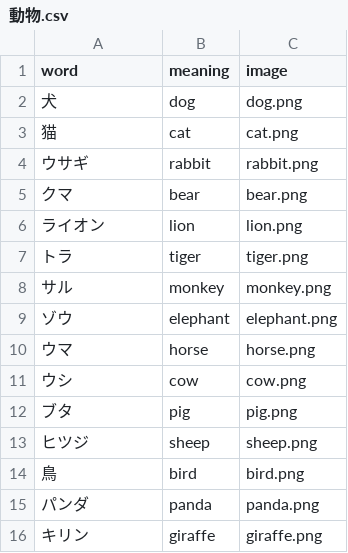
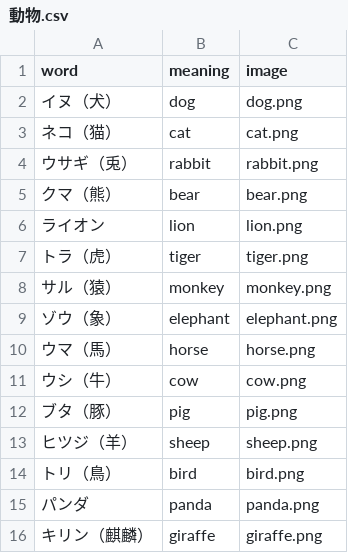
Before and after one commit to k2poo/word-app, a CSV file: lists/動物.csv, drawn as a sheet.

Commit message:
Update 動物.csv

```diff
--- a/lists/動物.csv
+++ b/lists/動物.csv
@@ -1,16 +1,16 @@
 word,meaning,image
-犬,dog,dog.png
-猫,cat,cat.png
-ウサギ,rabbit,rabbit.png
-クマ,bear,bear.png
+イヌ（犬）,dog,dog.png
+ネコ（猫）,cat,cat.png
+ウサギ（兎）,rabbit,rabbit.png
+クマ（熊）,bear,bear.png
 ライオン,lion,lion.png
-トラ,tiger,tiger.png
-サル,monkey,monkey.png
-ゾウ,elephant,elephant.png
-ウマ,horse,horse.png
-ウシ,cow,cow.png
-ブタ,pig,pig.png
-ヒツジ,sheep,sheep.png
-鳥,bird,bird.png
+トラ（虎）,tiger,tiger.png
+サル（猿）,monkey,monkey.png
+ゾウ（象）,elephant,elephant.png
+ウマ（馬）,horse,horse.png
+ウシ（牛）,cow,cow.png
+ブタ（豚）,pig,pig.png
+ヒツジ（羊）,sheep,sheep.png
+トリ（鳥）,bird,bird.png
 パンダ,panda,panda.png
-キリン,giraffe,giraffe.png
+キリン（麒麟）,giraffe,giraffe.png
```
